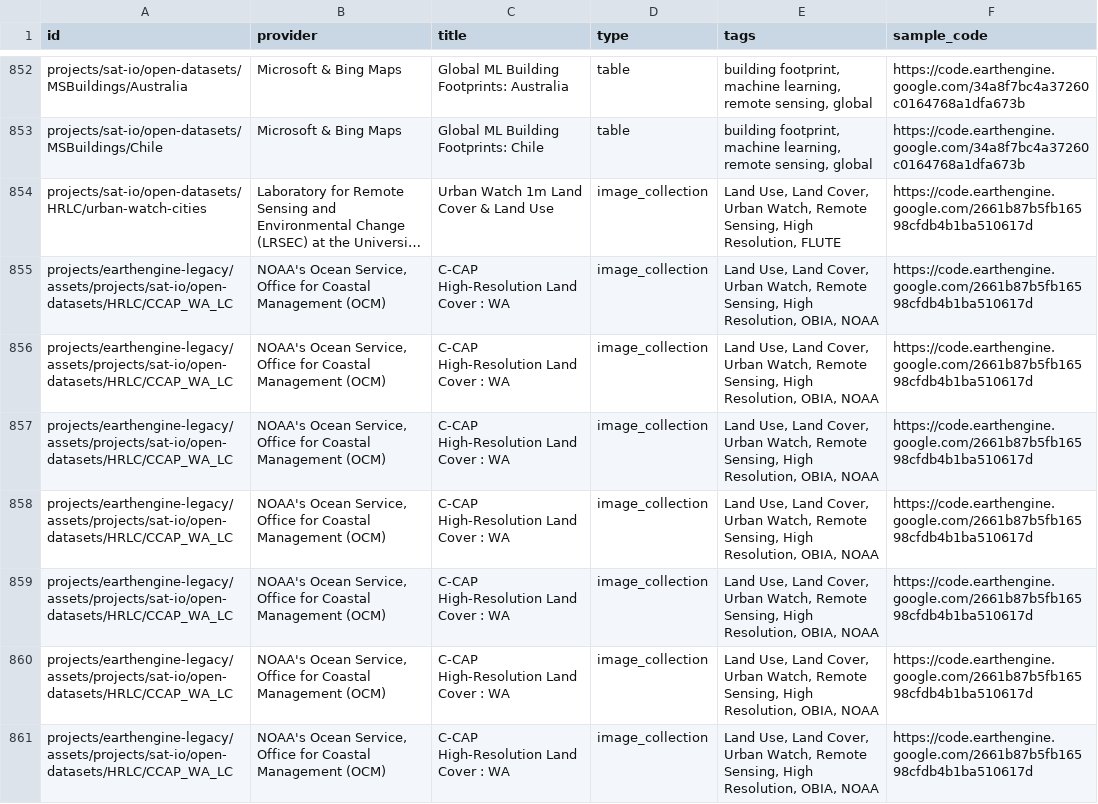
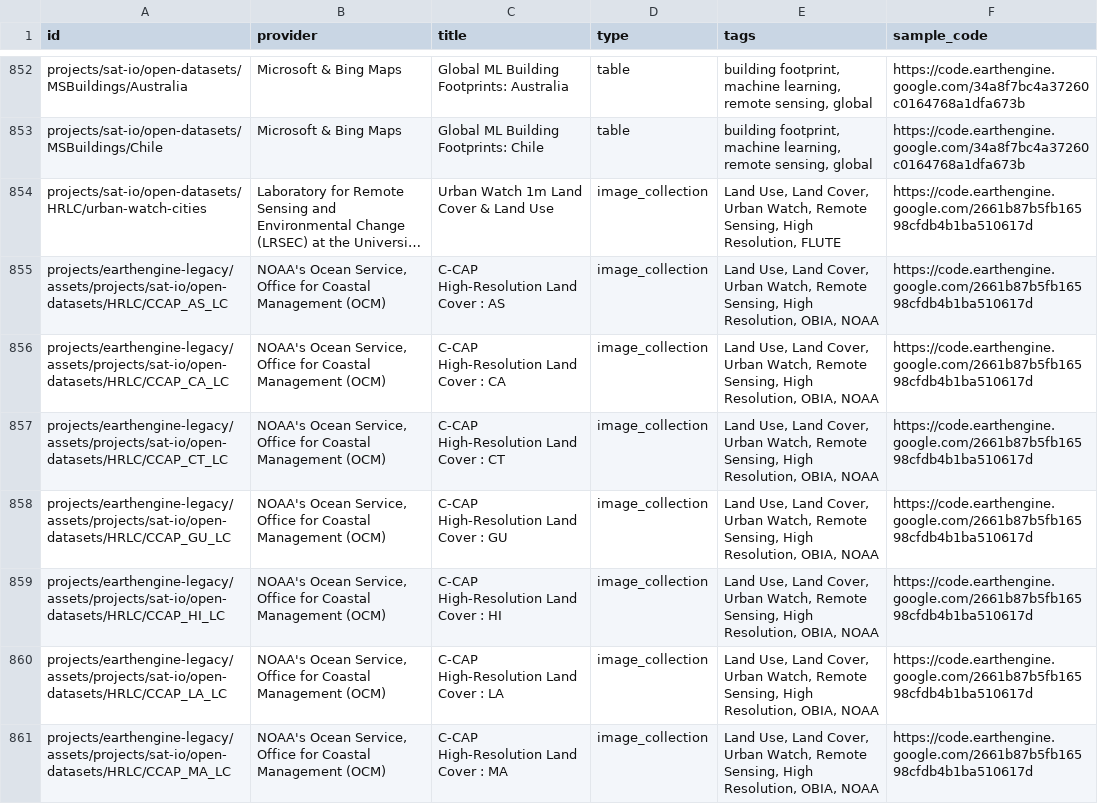
Before and after one commit to samapriya/awesome-gee-community-datasets, a CSV file: community_datasets.csv, drawn as a sheet; only a part is shown, gaps mark what is left out; long unchanged cells end in …; the diff covers the shown part only; the diff names each change by its address in the sheet, - before the commit and + after, or states it on an @@ line.

```diff
--- a/community_datasets.csv
+++ b/community_datasets.csv
-A855 (id): projects/earthengine-legacy/assets/projects/sat-io/open-datasets/HRLC/CCAP_WA_LC
+A855 (id): projects/earthengine-legacy/assets/projects/sat-io/open-datasets/HRLC/CCAP_AS_LC
-C855 (title): C-CAP High-Resolution Land Cover : WA
+C855 (title): C-CAP High-Resolution Land Cover : AS
-A856 (id): projects/earthengine-legacy/assets/projects/sat-io/open-datasets/HRLC/CCAP_WA_LC
+A856 (id): projects/earthengine-legacy/assets/projects/sat-io/open-datasets/HRLC/CCAP_CA_LC
-C856 (title): C-CAP High-Resolution Land Cover : WA
+C856 (title): C-CAP High-Resolution Land Cover : CA
-A857 (id): projects/earthengine-legacy/assets/projects/sat-io/open-datasets/HRLC/CCAP_WA_LC
+A857 (id): projects/earthengine-legacy/assets/projects/sat-io/open-datasets/HRLC/CCAP_CT_LC
-C857 (title): C-CAP High-Resolution Land Cover : WA
+C857 (title): C-CAP High-Resolution Land Cover : CT
-A858 (id): projects/earthengine-legacy/assets/projects/sat-io/open-datasets/HRLC/CCAP_WA_LC
+A858 (id): projects/earthengine-legacy/assets/projects/sat-io/open-datasets/HRLC/CCAP_GU_LC
-C858 (title): C-CAP High-Resolution Land Cover : WA
+C858 (title): C-CAP High-Resolution Land Cover : GU
-A859 (id): projects/earthengine-legacy/assets/projects/sat-io/open-datasets/HRLC/CCAP_WA_LC
+A859 (id): projects/earthengine-legacy/assets/projects/sat-io/open-datasets/HRLC/CCAP_HI_LC
-C859 (title): C-CAP High-Resolution Land Cover : WA
+C859 (title): C-CAP High-Resolution Land Cover : HI
-A860 (id): projects/earthengine-legacy/assets/projects/sat-io/open-datasets/HRLC/CCAP_WA_LC
+A860 (id): projects/earthengine-legacy/assets/projects/sat-io/open-datasets/HRLC/CCAP_LA_LC
-C860 (title): C-CAP High-Resolution Land Cover : WA
+C860 (title): C-CAP High-Resolution Land Cover : LA
-A861 (id): projects/earthengine-legacy/assets/projects/sat-io/open-datasets/HRLC/CCAP_WA_LC
+A861 (id): projects/earthengine-legacy/assets/projects/sat-io/open-datasets/HRLC/CCAP_MA_LC
-C861 (title): C-CAP High-Resolution Land Cover : WA
+C861 (title): C-CAP High-Resolution Land Cover : MA
```
Also changed, not shown: 1 removed row and 12 edited cells elsewhere in this file.
